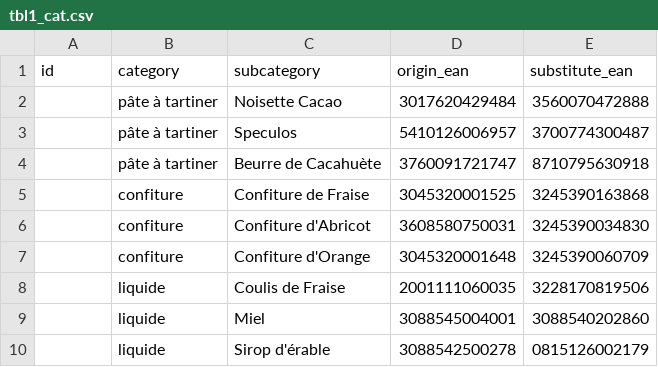
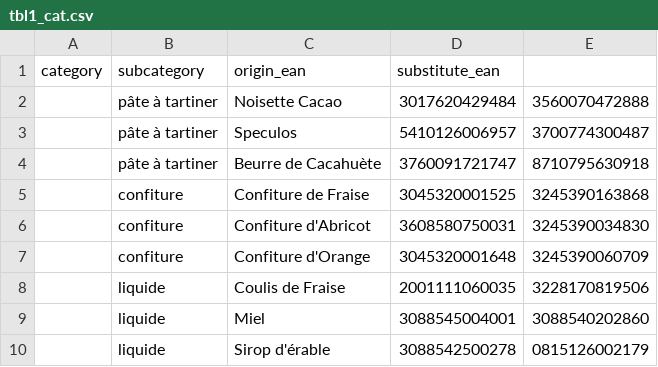
Before and after one commit to NicolasFlandrois/OpenFactFood-Substitute, a CSV file: tbl1_cat.csv, drawn as a sheet; removed rows and columns are numbered as before the commit, all else as after; the diff names each change by its address in the sheet, - before the commit and + after, or states it on an @@ line.

```diff
--- a/tbl1_cat.csv
+++ b/tbl1_cat.csv
-row 1: id | category | subcategory | origin_ean | substitute_ean
+row 1: category | subcategory | origin_ean | substitute_ean
```
Also changed, not shown: tbl2_prod.csv, tbl3_historic.csv, 1 other file.
